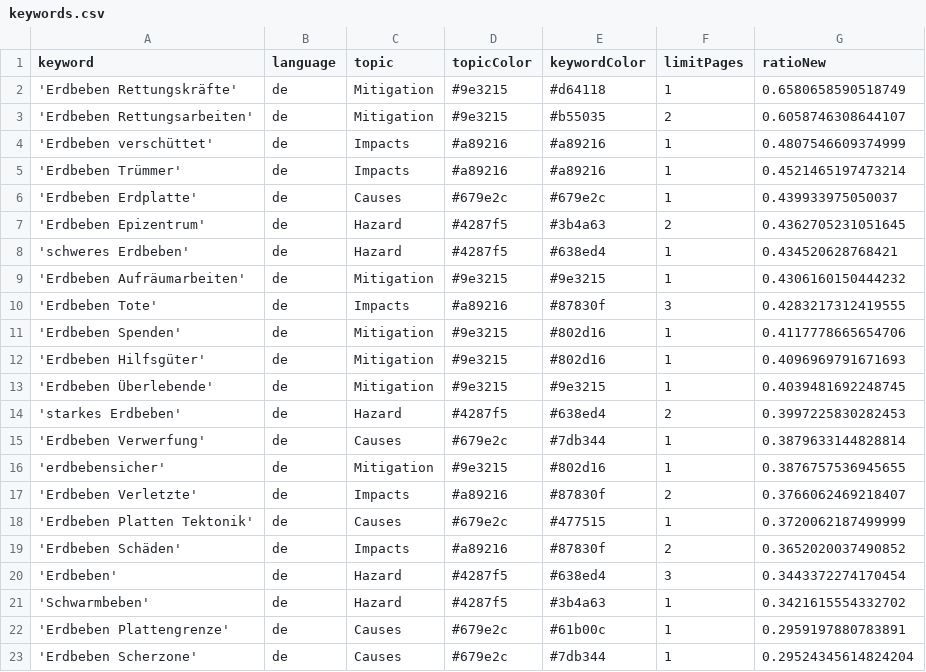
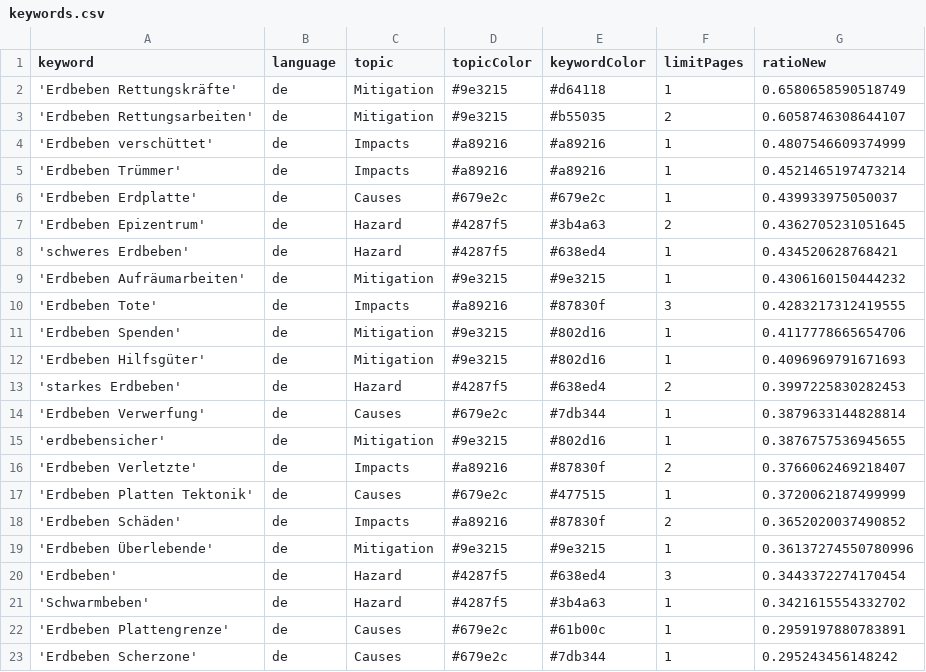
Before and after one commit to MarcoL95-news/winterIsComing, a CSV file: keywords.csv, drawn as a sheet.

```diff
--- a/keywords.csv
+++ b/keywords.csv
@@ -12,3 +12,2 @@ keyword,language,topic,topicColor,keywordColor,limitPages,ratioNew
 'Erdbeben Hilfsgüter',de,Mitigation,#9e3215,#802d16,1,0.4096969791671693
-'Erdbeben Überlebende',de,Mitigation,#9e3215,#9e3215,1,0.4039481692248745
 'starkes Erdbeben',de,Hazard,#4287f5,#638ed4,2,0.3997225830282453
@@ -19,2 +18,3 @@ keyword,language,topic,topicColor,keywordColor,limitPages,ratioNew
 'Erdbeben Schäden',de,Impacts,#a89216,#87830f,2,0.3652020037490852
+'Erdbeben Überlebende',de,Mitigation,#9e3215,#9e3215,1,0.36137274550780996
 'Erdbeben',de,Hazard,#4287f5,#638ed4,3,0.3443372274170454
@@ -22,2 +22,2 @@ keyword,language,topic,topicColor,keywordColor,limitPages,ratioNew
 'Erdbeben Plattengrenze',de,Causes,#679e2c,#61b00c,1,0.2959197880783891
-'Erdbeben Scherzone',de,Causes,#679e2c,#7db344,1,0.29524345614824204
+'Erdbeben Scherzone',de,Causes,#679e2c,#7db344,1,0.295243456148242
```
Also changed, not shown: 1 other file.
